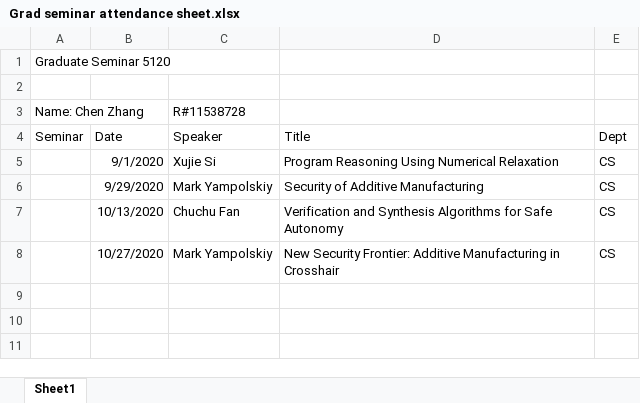
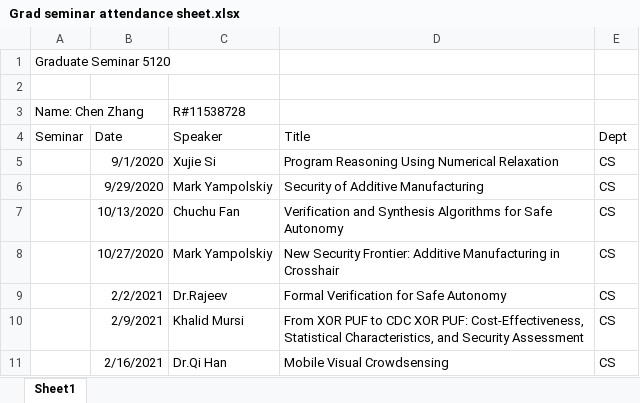
Before and after one commit to lexchenzhang/TTUDoc, an Excel workbook: Docs/GraduateSchool/Grad seminar attendance sheet.xlsx, sheet Sheet1, drawn as a sheet; values as stored, in another font and other column widths than the file's, no borders; the diff names each change by its address in the sheet, - before the commit and + after, or states it on an @@ line.

```diff
--- a/Docs/GraduateSchool/Grad seminar attendance sheet.xlsx (sheet Sheet1)
+++ b/Docs/GraduateSchool/Grad seminar attendance sheet.xlsx (sheet Sheet1)
+row 9:  | 2/2/2021 | Dr.Rajeev | Formal Verification for Safe Autonomy | CS
+row 10:  | 2/9/2021 | Khalid Mursi | From XOR PUF to CDC XOR PUF: Cost-Effectiveness, Statistical Characteristics, and Security Assessment | CS
+row 11:  | 2/16/2021 | Dr.Qi Han | Mobile Visual Crowdsensing | CS
```
Also changed, not shown: 2 other files.
